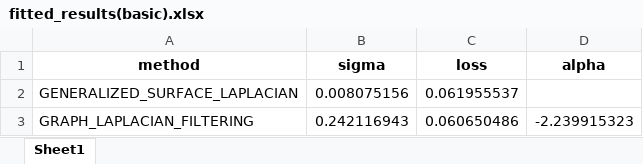
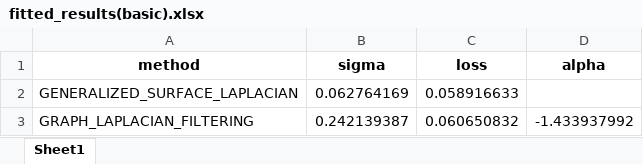
Before and after one commit to Malcolm-XY/modeling_vce_residual, an Excel workbook: fitted_results/fitted_results_competing(sub1_sub5_joint_band)_kernel_norm/fitted_results(basic).xlsx, sheet Sheet1, drawn as a sheet; values as stored, in another font and other column widths than the file's, no borders; the diff names each change by its address in the sheet, - before the commit and + after, or states it on an @@ line.

```diff
--- a/fitted_results/fitted_results_competing(sub1_sub5_joint_band)_kernel_norm/fitted_results(basic).xlsx (sheet Sheet1)
+++ b/fitted_results/fitted_results_competing(sub1_sub5_joint_band)_kernel_norm/fitted_results(basic).xlsx (sheet Sheet1)
-B2 (sigma): 0.008075156
+B2 (sigma): 0.062764169
-C2 (loss): 0.061955537
+C2 (loss): 0.058916633
-B3 (sigma): 0.242116943
+B3 (sigma): 0.242139387
-C3 (loss): 0.060650486
+C3 (loss): 0.060650832
-D3 (alpha): -2.239915323
+D3 (alpha): -1.433937992
```
Also changed, not shown: fitted_results/fitted_results_competing(sub1_sub5_joint_band)_kernel_norm/channel_importances(basic).xlsx, results_cnn_subnetwork_evaluation/PCC_subnetwork_separate_node_index/summary_pcc.xlsx, 29 other files.
